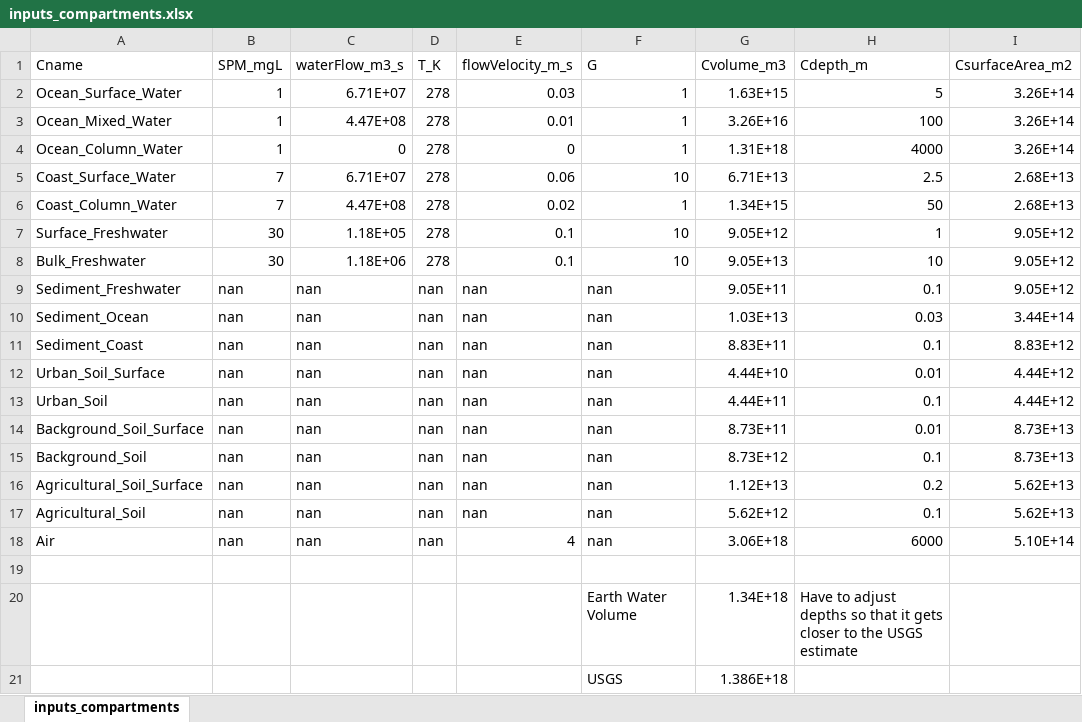
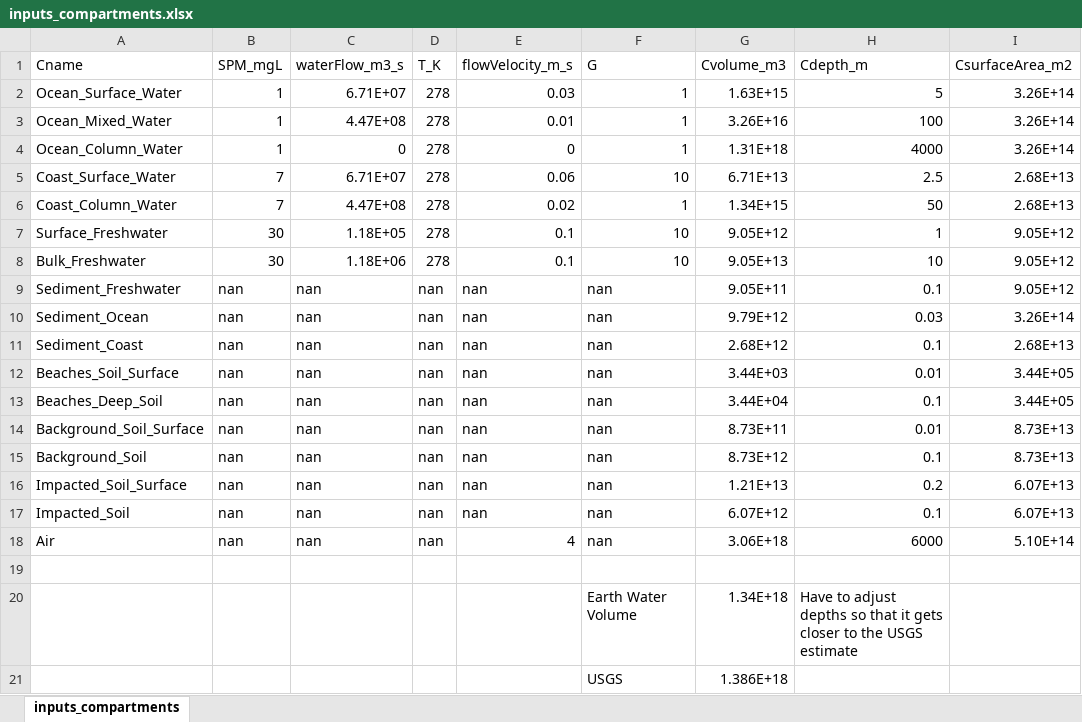
Before and after one commit to microplastics-cluster/UTOPIA_model, an Excel workbook: inputs/inputs_compartments.xlsx, sheet inputs_compartments, drawn as a sheet; values as stored, in another font and other column widths than the file's, no borders; the diff names each change by its address in the sheet, - before the commit and + after, or states it on an @@ line.

```diff
--- a/inputs/inputs_compartments.xlsx (sheet inputs_compartments)
+++ b/inputs/inputs_compartments.xlsx (sheet inputs_compartments)
-G10 (Cvolume_m3): 1.03E+13
+G10 (Cvolume_m3): 9.79E+12
-I10 (CsurfaceArea_m2): 3.44E+14
+I10 (CsurfaceArea_m2): 3.26E+14
-G11 (Cvolume_m3): 8.83E+11
+G11 (Cvolume_m3): 2.68E+12
-I11 (CsurfaceArea_m2): 8.83E+12
+I11 (CsurfaceArea_m2): 2.68E+13
-A12 (Cname): Urban_Soil_Surface
+A12 (Cname): Beaches_Soil_Surface
-G12 (Cvolume_m3): 4.44E+10
+G12 (Cvolume_m3): 3.44E+03
-I12:I13 (CsurfaceArea_m2): 4.44E+12
+I12:I13 (CsurfaceArea_m2): 3.44E+05
-A13 (Cname): Urban_Soil
+A13 (Cname): Beaches_Deep_Soil
-G13 (Cvolume_m3): 4.44E+11
+G13 (Cvolume_m3): 3.44E+04
-A16 (Cname): Agricultural_Soil_Surface
+A16 (Cname): Impacted_Soil_Surface
-G16 (Cvolume_m3): 1.12E+13
+G16 (Cvolume_m3): 1.21E+13
-I16:I17 (CsurfaceArea_m2): 5.62E+13
+I16:I17 (CsurfaceArea_m2): 6.07E+13
-A17 (Cname): Agricultural_Soil
+A17 (Cname): Impacted_Soil
-G17 (Cvolume_m3): 5.62E+12
+G17 (Cvolume_m3): 6.07E+12
```
Also changed, not shown: inputs/Compartments_dimensions_calculations.xlsx, 1 other file.
